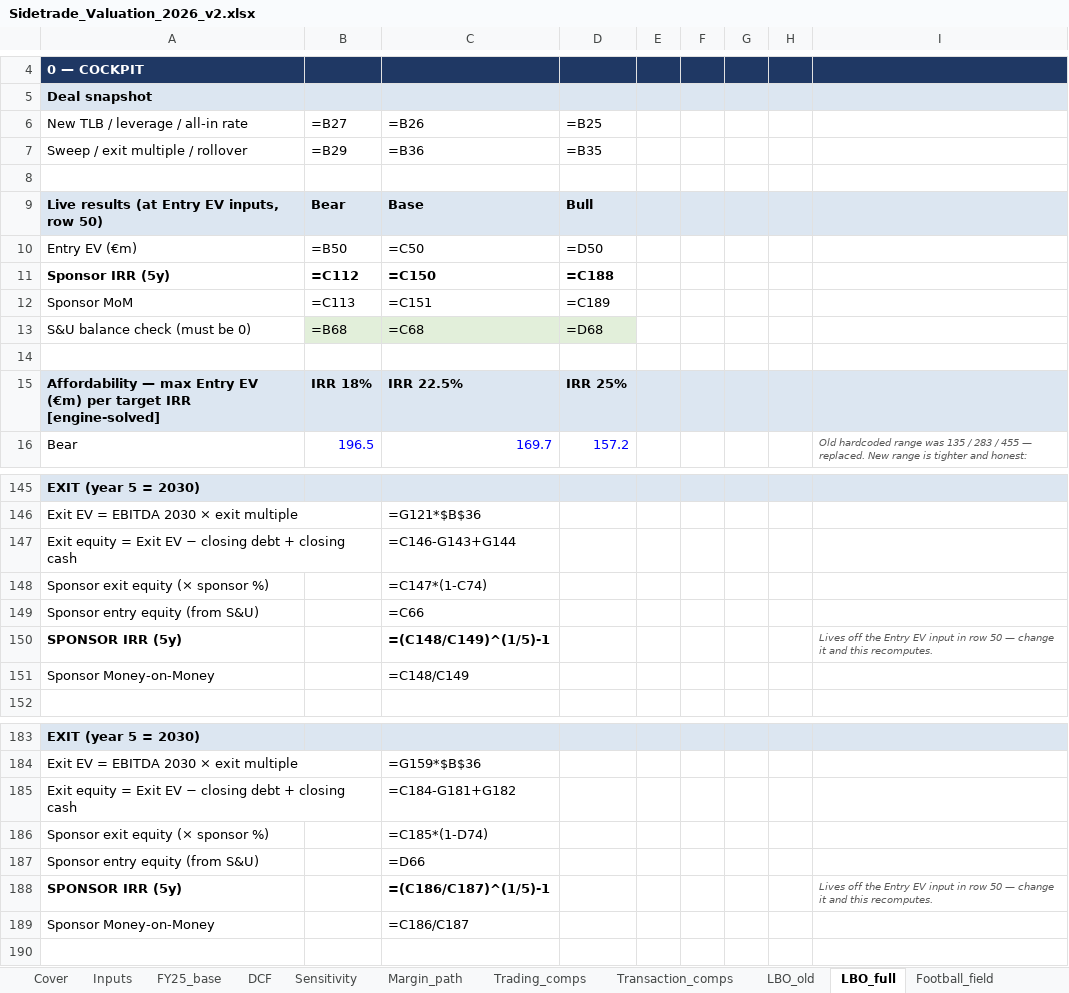
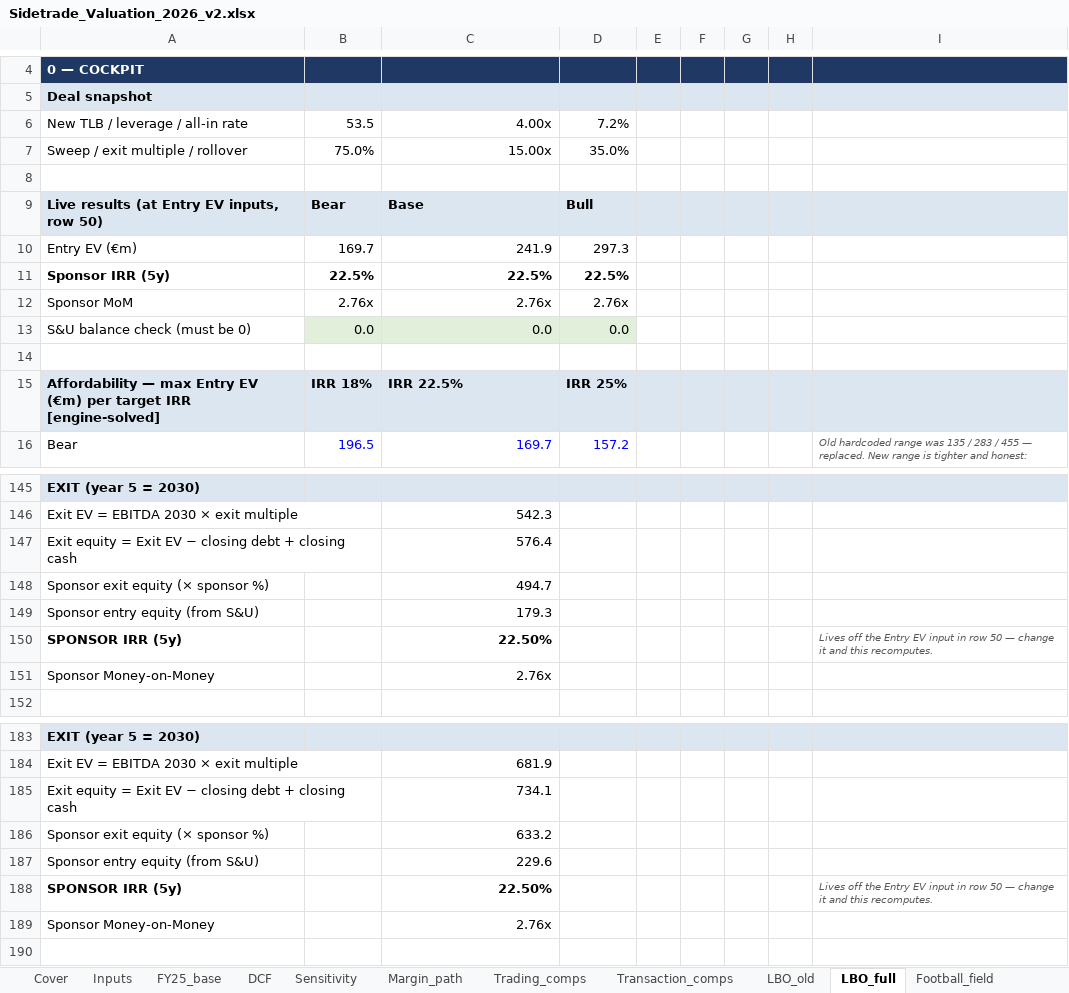
Before and after one commit to HBenChaouch/Portfolio, an Excel workbook: Sidetrade_Valuation_2026_v2.xlsx, sheet LBO_full, drawn as a sheet; only a part is shown, gaps mark what is left out; values as stored, in another font and other column widths than the file's, no borders; formulas without a stored value are shown as written; removed rows and columns are numbered as before the commit, all else as after; the diff covers the shown part only; the diff names each change by its address in the sheet, - before the commit and + after, or states it on an @@ line.

```diff
--- a/Sidetrade_Valuation_2026_v2.xlsx (sheet LBO_full)
+++ b/Sidetrade_Valuation_2026_v2.xlsx (sheet LBO_full)
-row 6: New TLB / leverage / all-in rate | =B27 | =B26 | =B25
-row 7: Sweep / exit multiple / rollover | =B29 | =B36 | =B35
+row 6: New TLB / leverage / all-in rate | 53.5 | 4.00x | 7.2%
+row 7: Sweep / exit multiple / rollover | 75.0% | 15.00x | 35.0%
-row 10: Entry EV (€m) | =B50 | =C50 | =D50
-row 11: Sponsor IRR (5y) | =C112 | =C150 | =C188
-row 12: Sponsor MoM | =C113 | =C151 | =C189
-row 13: S&U balance check (must be 0) | =B68 | =C68 | =D68
+row 10: Entry EV (€m) | 169.7 | 241.9 | 297.3
+row 11: Sponsor IRR (5y) | 22.5% | 22.5% | 22.5%
+row 12: Sponsor MoM | 2.76x | 2.76x | 2.76x
+row 13: S&U balance check (must be 0) | 0.0 | 0.0 | 0.0
-C146: =G121*$B$36
+C146: 542.3
-C147: =C146-G143+G144
+C147: 576.4
-C148: =C147*(1-C74)
+C148: 494.7
-C149: =C66
+C149: 179.3
-C150: =(C148/C149)^(1/5)-1
+C150: 22.50%
-C151: =C148/C149
+C151: 2.76x
-C184: =G159*$B$36
+C184: 681.9
-C185: =C184-G181+G182
+C185: 734.1
-C186: =C185*(1-D74)
+C186: 633.2
-C187: =D66
+C187: 229.6
-C188: =(C186/C187)^(1/5)-1
+C188: 22.50%
-C189: =C186/C187
+C189: 2.76x
```
Also changed, not shown: 77 added rows, 77 removed rows and 63 edited cells elsewhere in this sheet, sheet DCF, sheet Sensitivity, sheet Margin_path, sheet LBO_old, sheet Football_field, sheet Cover, 6 more sheets, 3 other files.
